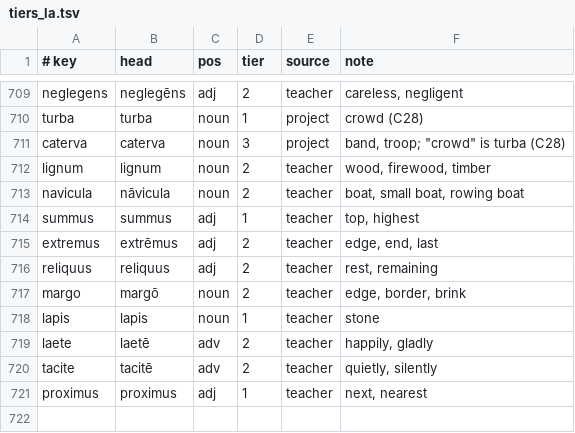
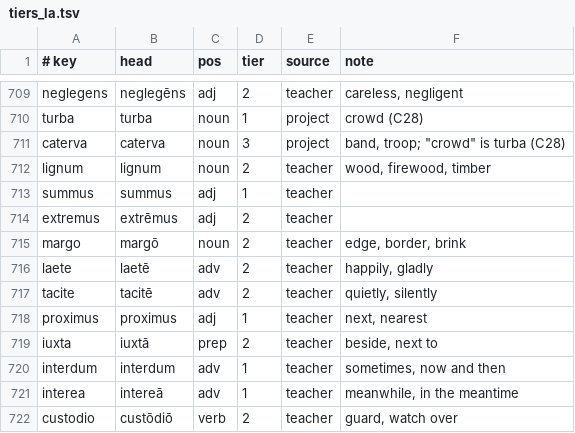
Before and after one commit to oldenKnight/vetusPoeta, a TSV file: data/curated/tiers_la.tsv, drawn as a sheet; only a part is shown, gaps mark what is left out.

```diff
--- a/data/curated/tiers_la.tsv
+++ b/data/curated/tiers_la.tsv
@@ -712,8 +712,5 @@ caterva	caterva	noun	3	project	band, troop; "crowd" is turba (C28)
 lignum	lignum	noun	2	teacher	wood, firewood, timber
-navicula	nāvicula	noun	2	teacher	boat, small boat, rowing boat
-summus	summus	adj	1	teacher	top, highest
-extremus	extrēmus	adj	2	teacher	edge, end, last
-reliquus	reliquus	adj	2	teacher	rest, remaining
+summus	summus	adj	1	teacher	
+extremus	extrēmus	adj	2	teacher	
 margo	margō	noun	2	teacher	edge, border, brink
-lapis	lapis	noun	1	teacher	stone
 laete	laetē	adv	2	teacher	happily, gladly
@@ -721 +718,5 @@ tacite	tacitē	adv	2	teacher	quietly, silently
 proximus	proximus	adj	1	teacher	next, nearest
+iuxta	iuxtā	prep	2	teacher	beside, next to
+interdum	interdum	adv	1	teacher	sometimes, now and then
+interea	intereā	adv	1	teacher	meanwhile, in the meantime
+custodio	custōdiō	verb	2	teacher	guard, watch over
```
Also changed, not shown: data/curated/phrasal_en_la.tsv, data/curated/phrasebook_en_la.tsv, 16 other files.
